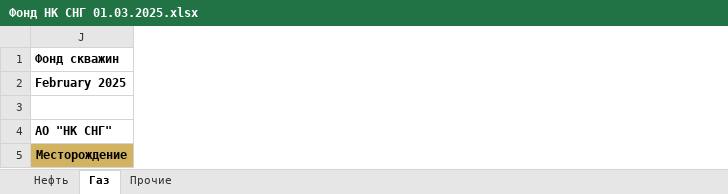
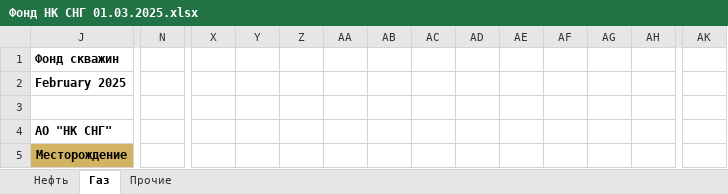
Before and after one commit to HunterBjj/TUSUR_course, an Excel workbook: lab_1/ФОНД САРАТОВ/Фонд НК СНГ 01.03.2025.xlsx, sheet Газ, drawn as a sheet; only a part is shown, gaps mark what is left out; values as stored, in another font and other column widths than the file's, no borders; the diff covers the shown part only; the diff names each change by its address in the sheet, - before the commit and + after, or states it on an @@ line.

```diff
--- a/lab_1/ФОНД САРАТОВ/Фонд НК СНГ 01.03.2025.xlsx (sheet Газ)
+++ b/lab_1/ФОНД САРАТОВ/Фонд НК СНГ 01.03.2025.xlsx (sheet Газ)
+column N, empty
+column X, empty
+column Y, empty
+column Z, empty
+column AA, empty
+column AB, empty
+column AC, empty
+column AD, empty
+column AE, empty
+column AF, empty
+column AG, empty
+column AH, empty
+column AK, empty
```
Also changed, not shown: 5 added columns and 6 edited cells elsewhere in this sheet, sheet Нефть, sheet Прочие, hidden cells, lab_1/ФОНД САРАТОВ/Фонд РНГК Саратов_01.03.2025..xlsx.
